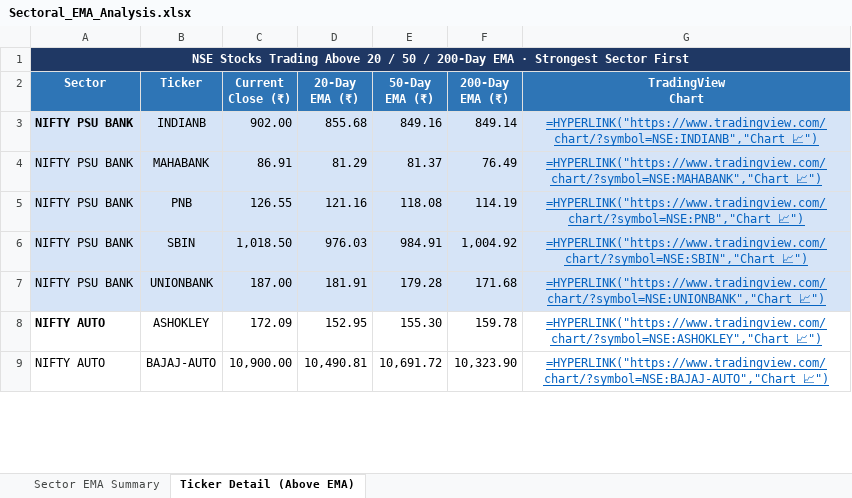
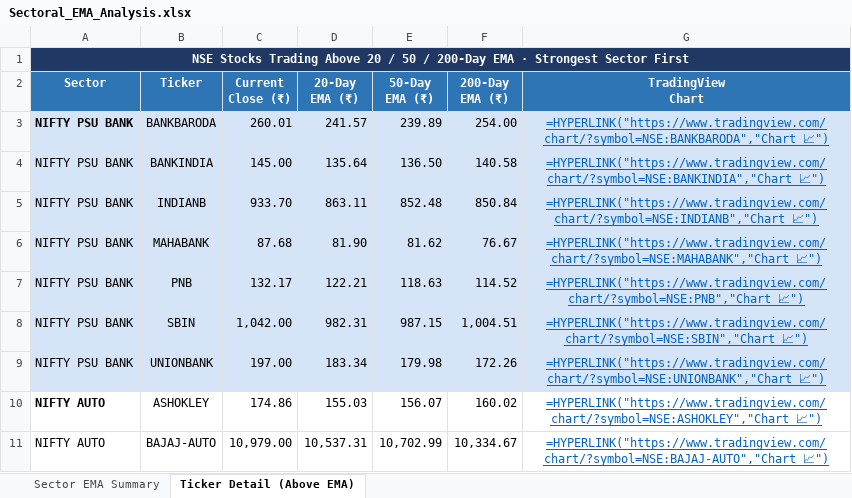
Before and after one commit to nikunj2021/EMA-Screener-, an Excel workbook: Report/EMAReport/Sectoral_EMA_Analysis.xlsx, sheet Ticker Detail (Above EMA), drawn as a sheet; only a part is shown; values as stored, in another font and other column widths than the file's, no borders; formulas without a stored value are shown as written; addresses are those after the commit; the diff covers the shown part only; the diff names each change by its address in the sheet, - before the commit and + after, or states it on an @@ line.

```diff
--- a/Report/EMAReport/Sectoral_EMA_Analysis.xlsx (sheet Ticker Detail (Above EMA))
+++ b/Report/EMAReport/Sectoral_EMA_Analysis.xlsx (sheet Ticker Detail (Above EMA))
+row 3: NIFTY PSU BANK | BANKBARODA | 260.01 | 241.57 | 239.89 | 254.00 | =HYPERLINK("https://www.tradingview.com/chart/?symbol=NSE:BANKBARODA","Chart 📈")
+row 4: NIFTY PSU BANK | BANKINDIA | 145.00 | 135.64 | 136.50 | 140.58 | =HYPERLINK("https://www.tradingview.com/chart/?symbol=NSE:BANKINDIA","Chart 📈")
-A5 bold: on
+A5 bold: off
-C5 (Current Close (₹)): 902.00
+C5 (Current Close (₹)): 933.70
-D5 (20-Day EMA (₹)): 855.68
+D5 (20-Day EMA (₹)): 863.11
-E5 (50-Day EMA (₹)): 849.16
+E5 (50-Day EMA (₹)): 852.48
-F5 (200-Day EMA (₹)): 849.14
+F5 (200-Day EMA (₹)): 850.84
-C6 (Current Close (₹)): 86.91
+C6 (Current Close (₹)): 87.68
-D6 (20-Day EMA (₹)): 81.29
+D6 (20-Day EMA (₹)): 81.90
-E6 (50-Day EMA (₹)): 81.37
+E6 (50-Day EMA (₹)): 81.62
-F6 (200-Day EMA (₹)): 76.49
+F6 (200-Day EMA (₹)): 76.67
-C7 (Current Close (₹)): 126.55
+C7 (Current Close (₹)): 132.17
-D7 (20-Day EMA (₹)): 121.16
+D7 (20-Day EMA (₹)): 122.21
-E7 (50-Day EMA (₹)): 118.08
+E7 (50-Day EMA (₹)): 118.63
-F7 (200-Day EMA (₹)): 114.19
+F7 (200-Day EMA (₹)): 114.52
-C8 (Current Close (₹)): 1,018.50
+C8 (Current Close (₹)): 1,042.00
-D8 (20-Day EMA (₹)): 976.03
+D8 (20-Day EMA (₹)): 982.31
-E8 (50-Day EMA (₹)): 984.91
+E8 (50-Day EMA (₹)): 987.15
-F8 (200-Day EMA (₹)): 1,004.92
+F8 (200-Day EMA (₹)): 1,004.51
-C9 (Current Close (₹)): 187.00
+C9 (Current Close (₹)): 197.00
-D9 (20-Day EMA (₹)): 181.91
+D9 (20-Day EMA (₹)): 183.34
-E9 (50-Day EMA (₹)): 179.28
+E9 (50-Day EMA (₹)): 179.98
-F9 (200-Day EMA (₹)): 171.68
+F9 (200-Day EMA (₹)): 172.26
-C10 (Current Close (₹)): 172.09
+C10 (Current Close (₹)): 174.86
-D10 (20-Day EMA (₹)): 152.95
+D10 (20-Day EMA (₹)): 155.03
-E10 (50-Day EMA (₹)): 155.30
+E10 (50-Day EMA (₹)): 156.07
-F10 (200-Day EMA (₹)): 159.78
+F10 (200-Day EMA (₹)): 160.02
-C11 (Current Close (₹)): 10,900.00
+C11 (Current Close (₹)): 10,979.00
-D11 (20-Day EMA (₹)): 10,490.81
+D11 (20-Day EMA (₹)): 10,537.31
-E11 (50-Day EMA (₹)): 10,691.72
+E11 (50-Day EMA (₹)): 10,702.99
-F11 (200-Day EMA (₹)): 10,323.90
+F11 (200-Day EMA (₹)): 10,334.67
```
Also changed, not shown: 26 added rows, 24 removed rows, 212 edited cells and cell formats elsewhere in this sheet, sheet Sector EMA Summary, Report/EMAReport/Micro_250_ema_breadth.xlsx, Report/EMAReport/Micro_250_ema_breadth_history.xlsx, 4 other files.
